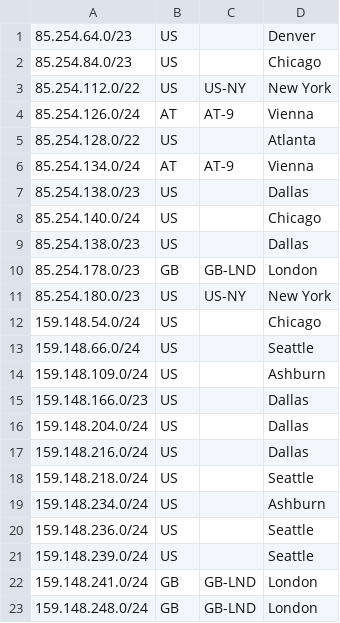
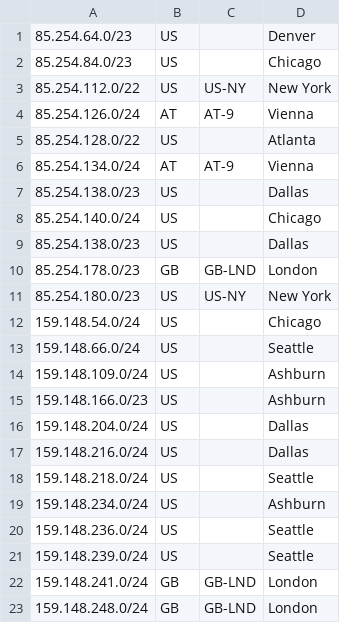
Before and after one commit to krihards/geofeeds, a CSV file: geofeeds.csv, drawn as a sheet.

Commit message:
Update geofeeds.csv

```diff
--- a/geofeeds.csv
+++ b/geofeeds.csv
@@ -14,3 +14,3 @@
 159.148.109.0/24,US,,Ashburn
-159.148.166.0/23,US,,Dallas
+159.148.166.0/23,US,,Ashburn
 159.148.204.0/24,US,,Dallas
```
